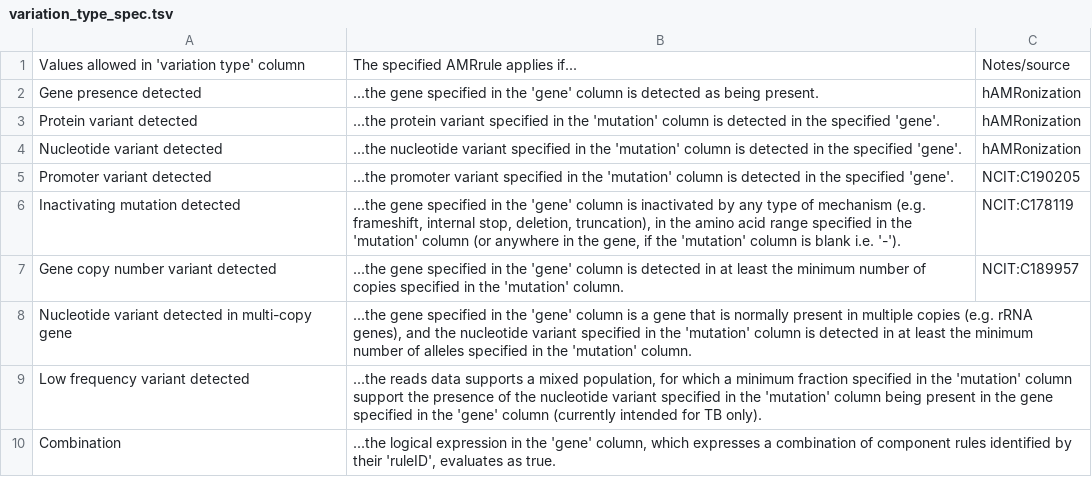
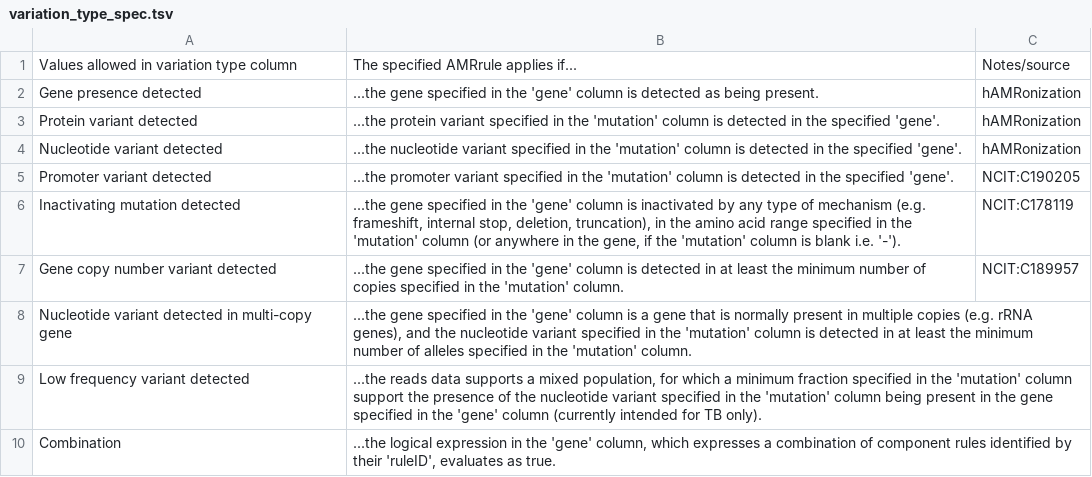
Before and after one commit to AMRverse/AMRrules, a TSV file: docs/source/tables/variation_type_spec.tsv, drawn as a sheet.

Commit message:
Update variation_type_spec.tsv

```diff
--- a/docs/source/tables/variation_type_spec.tsv
+++ b/docs/source/tables/variation_type_spec.tsv
@@ -1,2 +1,2 @@
-Values allowed in 'variation type' column	The specified AMRrule applies if...	Notes/source
+Values allowed in variation type column	The specified AMRrule applies if...	Notes/source
 Gene presence detected	...the gene specified in the 'gene' column is detected as being present. 	hAMRonization
```
